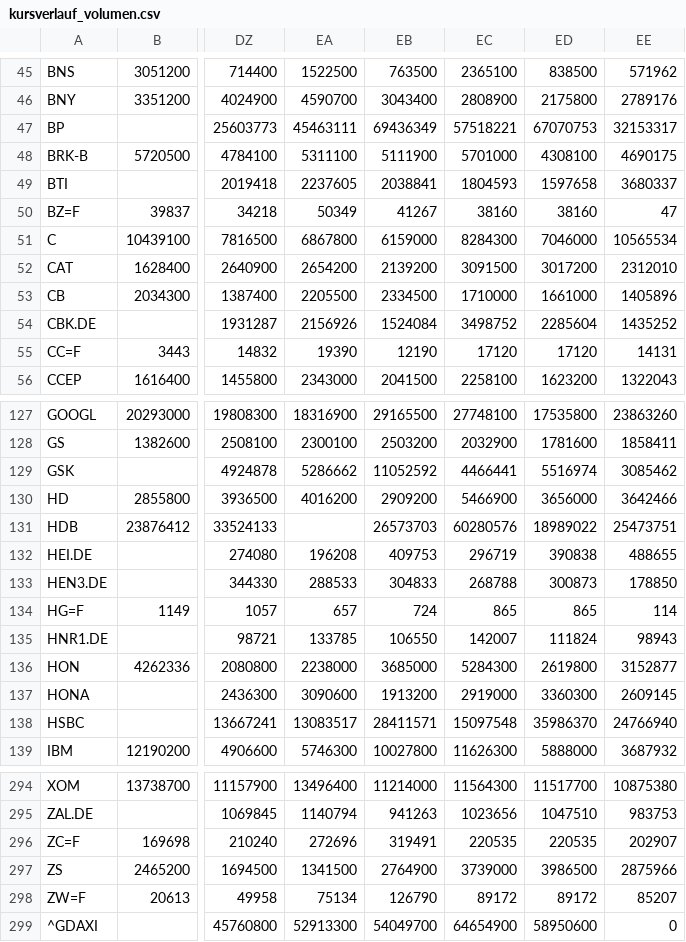
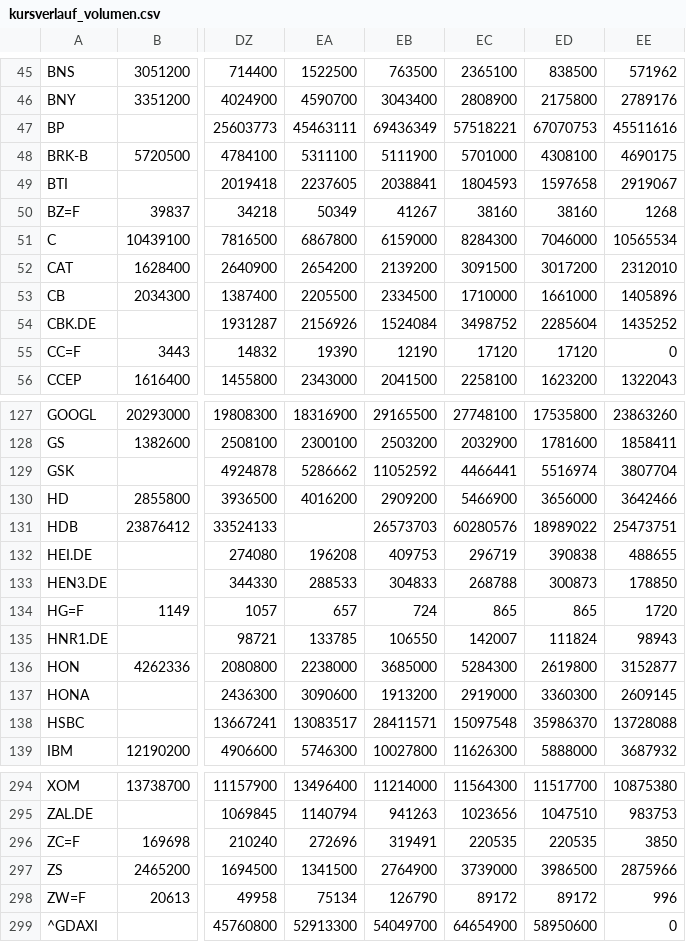
Before and after one commit to hahnpeterph-pixel/boersen-screening, a CSV file: docs/kursverlauf_volumen.csv, drawn as a sheet; only a part is shown, gaps mark what is left out; the diff covers the shown part only; the diff names each change by its address in the sheet, - before the commit and + after, or states it on an @@ line.

```diff
--- a/docs/kursverlauf_volumen.csv
+++ b/docs/kursverlauf_volumen.csv
-EE47: 32153317
+EE47: 45511616
-EE49: 3680337
+EE49: 2919067
-EE50: 47
+EE50: 1268
-EE55: 14131
+EE55: 0
-EE129: 3085462
+EE129: 3807704
-EE134: 114
+EE134: 1720
-EE138: 24766940
+EE138: 13728088
-EE296: 202907
+EE296: 3850
-EE298: 85207
+EE298: 996
```
Also changed, not shown: 14 edited cells elsewhere in this file, docs/analysten.csv, docs/boden/boden_heute.csv, 29 other files.
